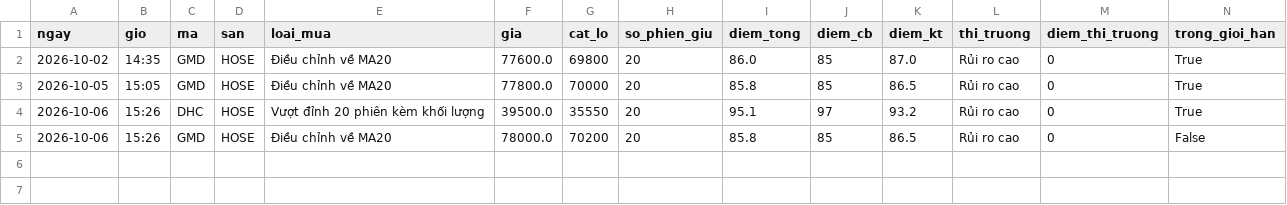
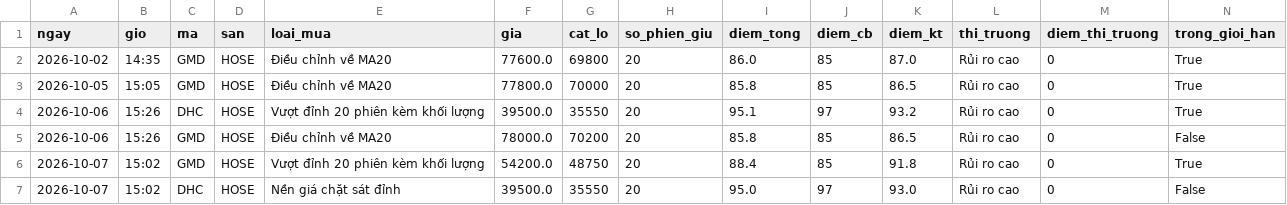
Before and after one commit to ngoctoan113/bang-loc-co-phieu, a CSV file: nhat_ky/tin_hieu.csv, drawn as a sheet.

```diff
--- a/nhat_ky/tin_hieu.csv
+++ b/nhat_ky/tin_hieu.csv
@@ -5 +5,3 @@ ngay,gio,ma,san,loai_mua,gia,cat_lo,so_phien_giu,diem_tong,diem_cb,diem_kt,thi_t
 2026-10-06,15:26,GMD,HOSE,Điều chỉnh về MA20,78000.0,70200,20,85.8,85,86.5,Rủi ro cao,0,False
+2026-10-07,15:02,GMD,HOSE,Vượt đỉnh 20 phiên kèm khối lượng,54200.0,48750,20,88.4,85,91.8,Rủi ro cao,0,True
+2026-10-07,15:02,DHC,HOSE,Nền giá chặt sát đỉnh,39500.0,35550,20,95.0,97,93.0,Rủi ro cao,0,False
```
